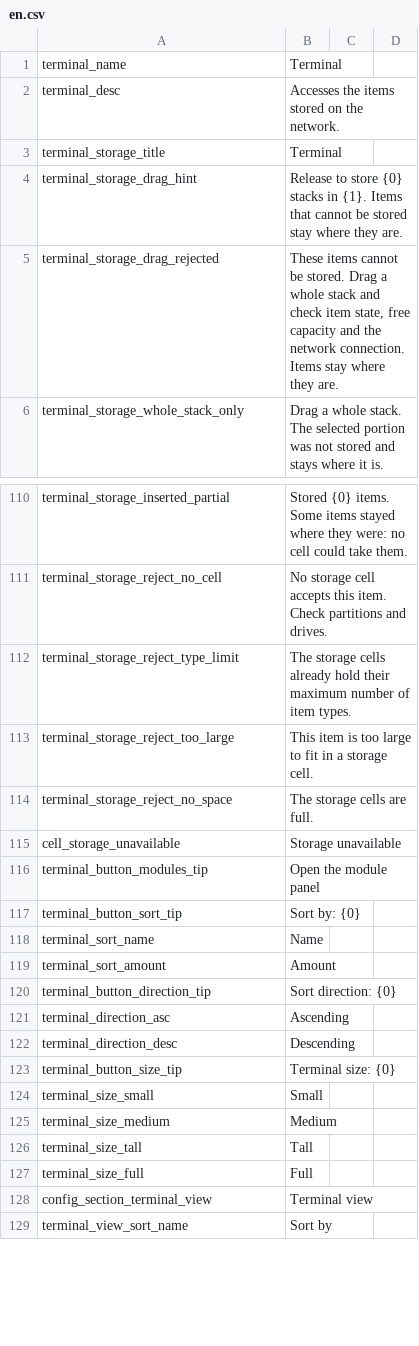
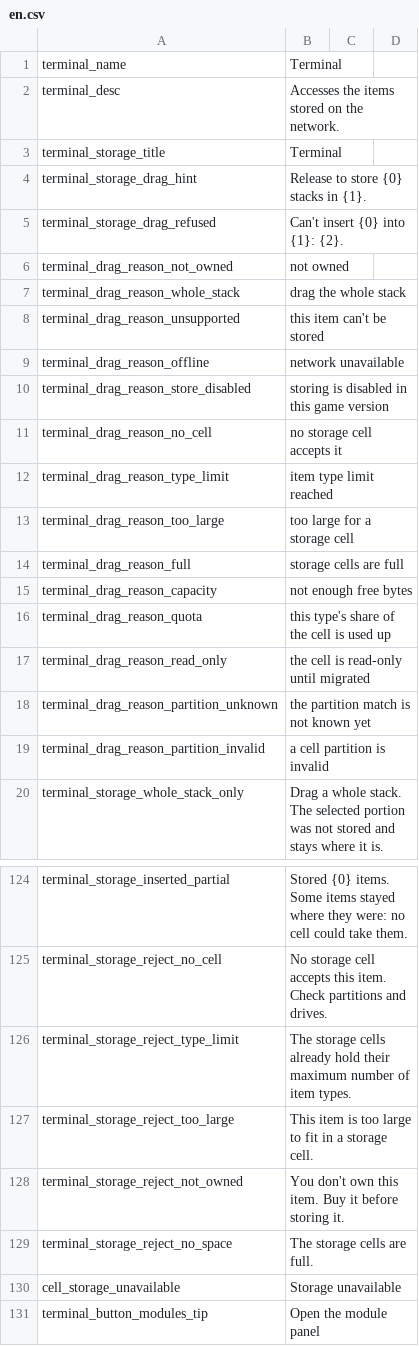
Before and after one commit to Caishangqi/ProbablyStolen-DigitalStorage, a CSV file: packaging/resources/Localization/en.csv, drawn as a sheet; only a part is shown, gaps mark what is left out; the shorter side is filled out with more unchanged rows.

Commit message:
Gate terminal storage on ownership and keep cell contents
Refuse roots the player inventory would not take: goods still on a
customer counter are unowned until bought. The rule applies to every
store path, terminal and API, simulated or performed.

Show drag refusals over the terminal as one line in the game's drag
tooltip style, naming the item and a short reason. A drop onto the
terminal item keeps the native order of insert, stack and the item's
own use, so the blue labeler still renames the terminal; an item whose
use does not apply is stored afterwards, item by item for group drags.

Check a whole drag selection against one network read, and cache the
dragged group instead of walking the player inventories every frame.

Keep each cell's slot types and usage between operations. A read
reuses them while the pages hold exactly the same roots, a root about
to leave is checked against its recorded type, and an operation that
ends with an unaccounted move drops them. Terminal entries keep their
text and prepared search documents per type until the language or
settings change. A cell that cannot be mounted reports the network as
unavailable instead of empty.

```diff
--- a/packaging/resources/Localization/en.csv
+++ b/packaging/resources/Localization/en.csv
@@ -3,4 +3,18 @@ terminal_desc,Accesses the items stored on the network.
 terminal_storage_title,Terminal
-terminal_storage_drag_hint,Release to store {0} stacks in {1}. Items that cannot be stored stay where they are.
-terminal_storage_drag_rejected,"These items cannot be stored. Drag a whole stack and check item state, free capacity and the network connection. Items stay where they are."
+terminal_storage_drag_hint,Release to store {0} stacks in {1}.
+terminal_storage_drag_refused,Can't insert {0} into {1}: {2}.
+terminal_drag_reason_not_owned,not owned
+terminal_drag_reason_whole_stack,drag the whole stack
+terminal_drag_reason_unsupported,this item can't be stored
+terminal_drag_reason_offline,network unavailable
+terminal_drag_reason_store_disabled,storing is disabled in this game version
+terminal_drag_reason_no_cell,no storage cell accepts it
+terminal_drag_reason_type_limit,item type limit reached
+terminal_drag_reason_too_large,too large for a storage cell
+terminal_drag_reason_full,storage cells are full
+terminal_drag_reason_capacity,not enough free bytes
+terminal_drag_reason_quota,this type's share of the cell is used up
+terminal_drag_reason_read_only,the cell is read-only until migrated
+terminal_drag_reason_partition_unknown,the partition match is not known yet
+terminal_drag_reason_partition_invalid,a cell partition is invalid
 terminal_storage_whole_stack_only,Drag a whole stack. The selected portion was not stored and stays where it is.
@@ -113,2 +127,3 @@ terminal_storage_reject_type_limit,The storage cells already hold their maximum
 terminal_storage_reject_too_large,This item is too large to fit in a storage cell.
+terminal_storage_reject_not_owned,You don't own this item. Buy it before storing it.
 terminal_storage_reject_no_space,The storage cells are full.
```
Also changed, not shown: packaging/resources/Localization/zh.csv, 30 other files.
